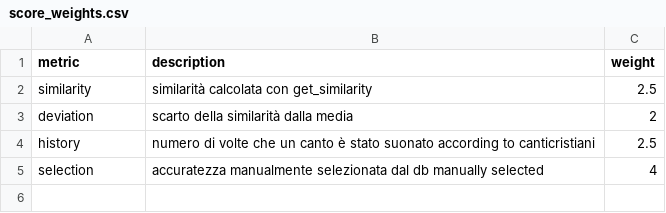
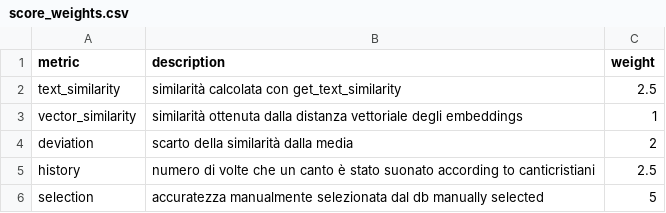
Before and after one commit to dennisangemi/hildegard, a CSV file: data/score_weights.csv, drawn as a sheet.

Commit message:
Update similarity calculation and data files for text-based comparisons. closes #64 #62 #63

```diff
--- a/data/score_weights.csv
+++ b/data/score_weights.csv
@@ -1,5 +1,6 @@
 metric,description,weight
-similarity,similarità calcolata con get_similarity,2.5
+text_similarity,similarità calcolata con get_text_similarity,2.5
+vector_similarity,similarità ottenuta dalla distanza vettoriale degli embeddings,1
 deviation,scarto della similarità dalla media,2
 history,numero di volte che un canto è stato suonato according to canticristiani,2.5
-selection,accuratezza manualmente selezionata dal db manually selected,4
+selection,accuratezza manualmente selezionata dal db manually selected,5
```
Also changed, not shown: data/suggerimenti-latest.csv, data/suggeriti-comunione-latest.csv, 37 other files.
